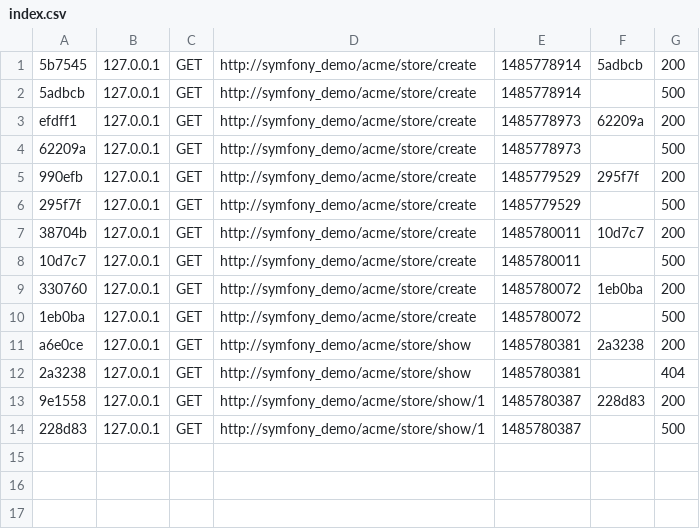
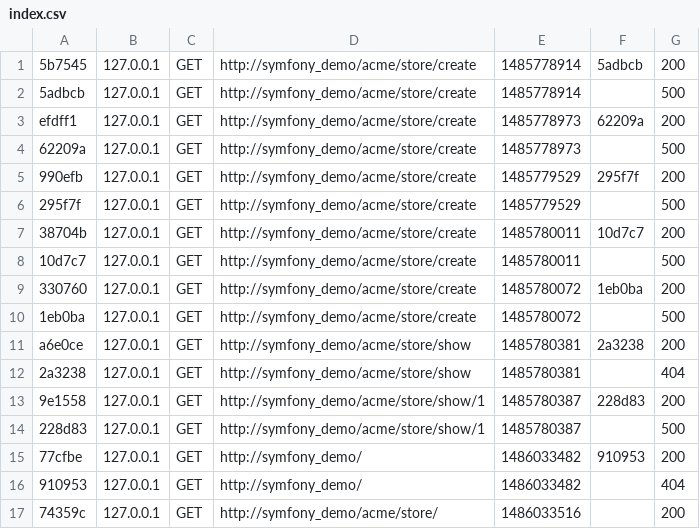
Before and after one commit to dhirajpatra/syfony_demo_rest, a CSV file: var/cache/dev/profiler/index.csv, drawn as a sheet; the diff names each change by its address in the sheet, - before the commit and + after, or states it on an @@ line.

```diff
--- a/var/cache/dev/profiler/index.csv
+++ b/var/cache/dev/profiler/index.csv
+row 15: 77cfbe | 127.0.0.1 | GET | http://symfony_demo/ | 1486033482 | 910953 | 200
+row 16: 910953 | 127.0.0.1 | GET | http://symfony_demo/ | 1486033482 |  | 404
+row 17: 74359c | 127.0.0.1 | GET | http://symfony_demo/acme/store/ | 1486033516 |  | 200
```
Also changed, not shown: 13 other files.
